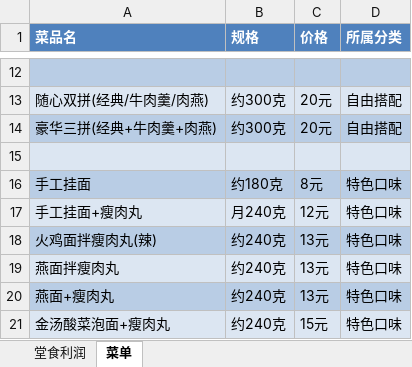
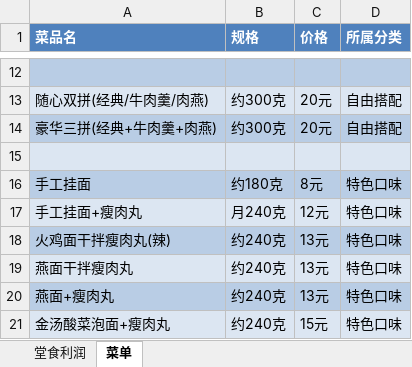
Before and after one commit to OldChicken/ChanWeiMai, an Excel workbook: 财务与流水/馋唻买-听涛路店商品表.xlsx, sheet 菜单, drawn as a sheet; only a part is shown, gaps mark what is left out; values as stored, in another font and other column widths than the file's, no borders; the diff names each change by its address in the sheet, - before the commit and + after, or states it on an @@ line.

Commit message:
fix：更新

```diff
--- a/财务与流水/馋唻买-听涛路店商品表.xlsx (sheet 菜单)
+++ b/财务与流水/馋唻买-听涛路店商品表.xlsx (sheet 菜单)
-A18 (菜品名): 火鸡面拌瘦肉丸(辣)
+A18 (菜品名): 火鸡面干拌瘦肉丸(辣)
-A19 (菜品名): 燕面拌瘦肉丸
+A19 (菜品名): 燕面干拌瘦肉丸
```
